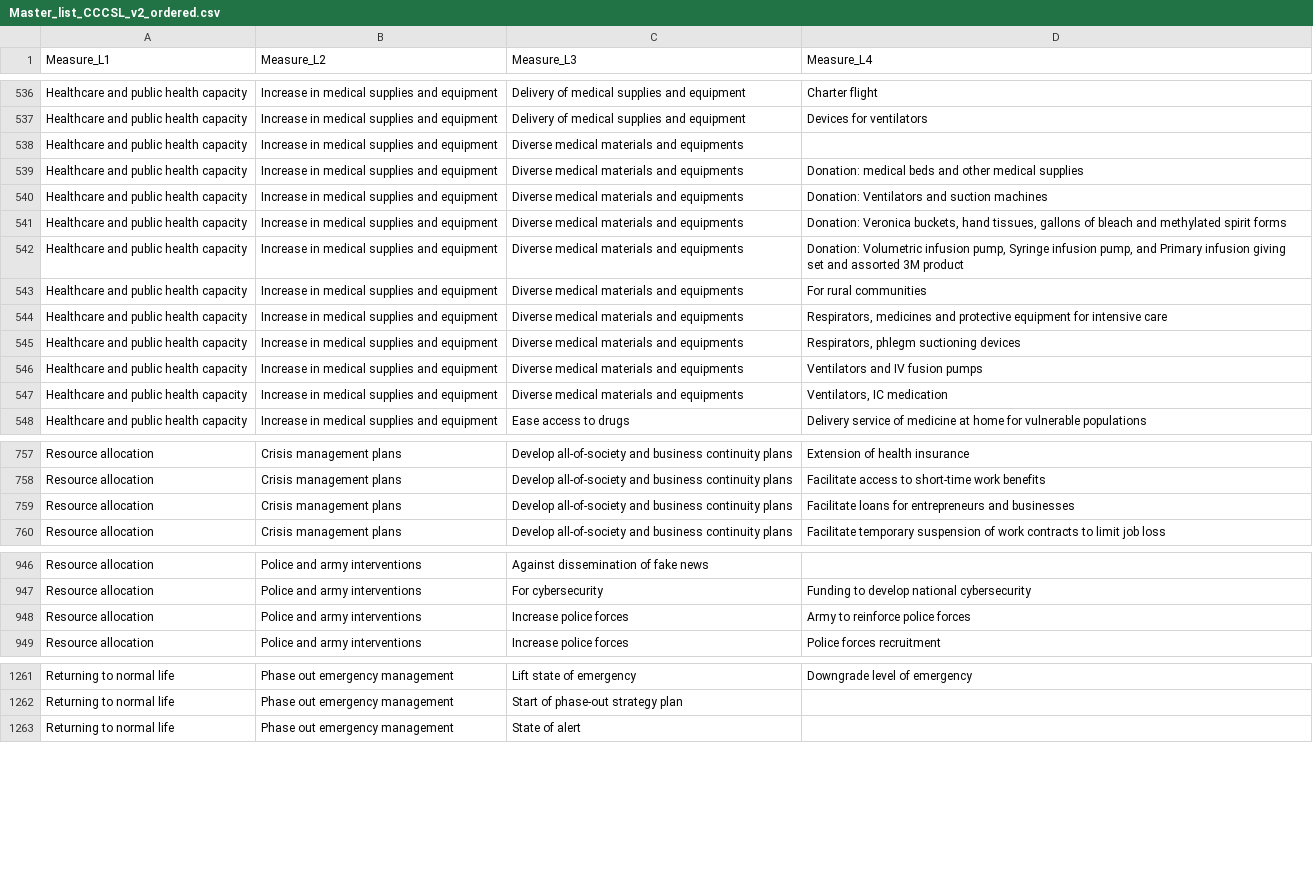
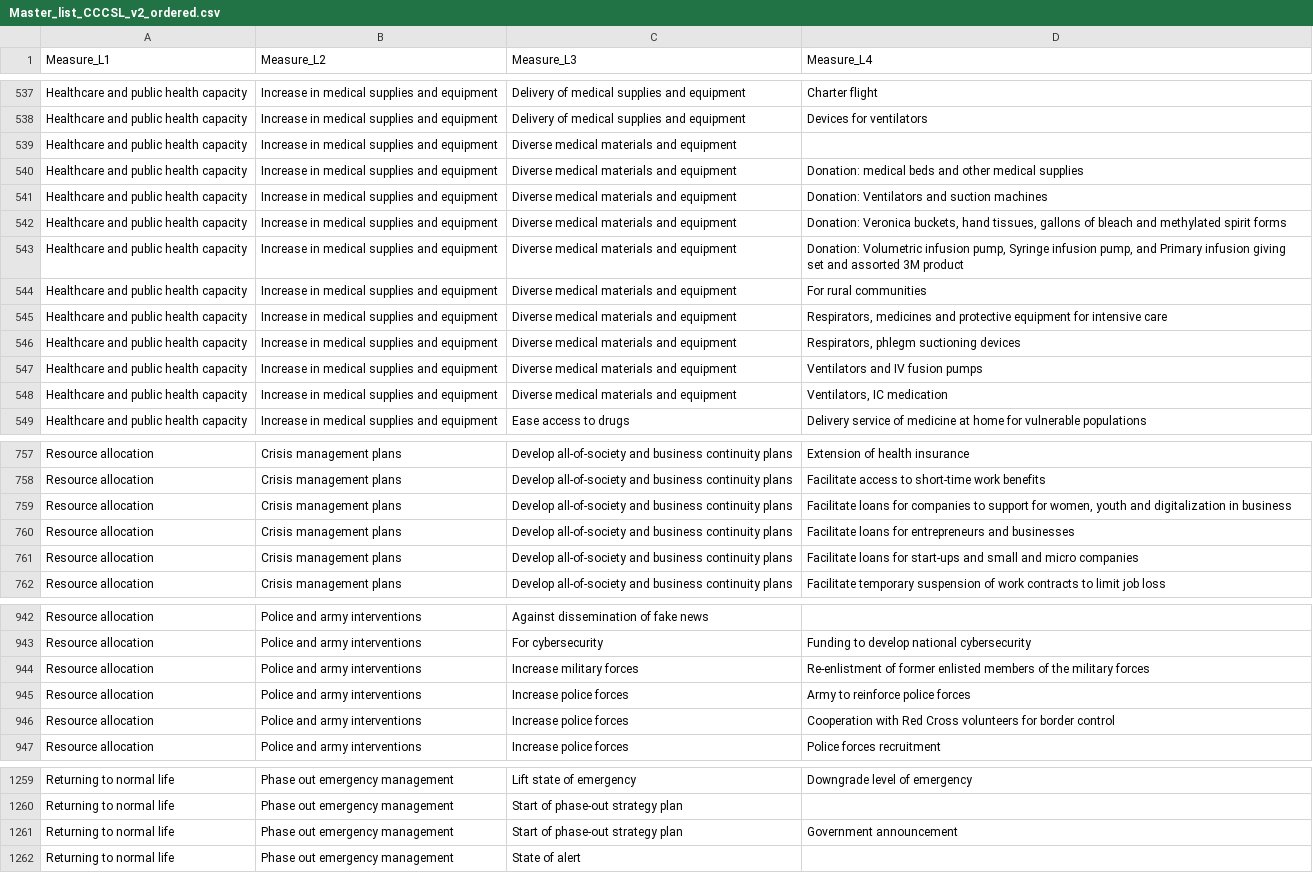
Before and after one commit to amel-github/covid19-interventionmeasures, a CSV file: Master_list_CCCSL_v2_ordered.csv, drawn as a sheet; only a part is shown, gaps mark what is left out; the diff covers the shown part only.

```diff
--- a/Master_list_CCCSL_v2_ordered.csv
+++ b/Master_list_CCCSL_v2_ordered.csv
@@ -537,12 +538,12 @@
 "Healthcare and public health capacity","Increase in medical supplies and equipment","Delivery of medical supplies and equipment","Devices for ventilators"
-"Healthcare and public health capacity","Increase in medical supplies and equipment","Diverse medical materials and equipments",""
-"Healthcare and public health capacity","Increase in medical supplies and equipment","Diverse medical materials and equipments","Donation: medical beds and other medical supplies"
-"Healthcare and public health capacity","Increase in medical supplies and equipment","Diverse medical materials and equipments","Donation: Ventilators and suction machines"
-"Healthcare and public health capacity","Increase in medical supplies and equipment","Diverse medical materials and equipments","Donation: Veronica buckets, hand tissues, gallons of bleach and methylated spirit forms"
-"Healthcare and public health capacity","Increase in medical supplies and equipment","Diverse medical materials and equipments","Donation: Volumetric infusion pump, Syringe infusion pump, and Primary infusion giving set and assorted 3M product"
-"Healthcare and public health capacity","Increase in medical supplies and equipment","Diverse medical materials and equipments","For rural communities"
-"Healthcare and public health capacity","Increase in medical supplies and equipment","Diverse medical materials and equipments","Respirators, medicines and protective equipment for intensive care"
-"Healthcare and public health capacity","Increase in medical supplies and equipment","Diverse medical materials and equipments","Respirators, phlegm suctioning devices"
-"Healthcare and public health capacity","Increase in medical supplies and equipment","Diverse medical materials and equipments","Ventilators and IV fusion pumps"
-"Healthcare and public health capacity","Increase in medical supplies and equipment","Diverse medical materials and equipments","Ventilators, IC medication"
+"Healthcare and public health capacity","Increase in medical supplies and equipment","Diverse medical materials and equipment",""
+"Healthcare and public health capacity","Increase in medical supplies and equipment","Diverse medical materials and equipment","Donation: medical beds and other medical supplies"
+"Healthcare and public health capacity","Increase in medical supplies and equipment","Diverse medical materials and equipment","Donation: Ventilators and suction machines"
+"Healthcare and public health capacity","Increase in medical supplies and equipment","Diverse medical materials and equipment","Donation: Veronica buckets, hand tissues, gallons of bleach and methylated spirit forms"
+"Healthcare and public health capacity","Increase in medical supplies and equipment","Diverse medical materials and equipment","Donation: Volumetric infusion pump, Syringe infusion pump, and Primary infusion giving set and assorted 3M product"
+"Healthcare and public health capacity","Increase in medical supplies and equipment","Diverse medical materials and equipment","For rural communities"
+"Healthcare and public health capacity","Increase in medical supplies and equipment","Diverse medical materials and equipment","Respirators, medicines and protective equipment for intensive care"
+"Healthcare and public health capacity","Increase in medical supplies and equipment","Diverse medical materials and equipment","Respirators, phlegm suctioning devices"
+"Healthcare and public health capacity","Increase in medical supplies and equipment","Diverse medical materials and equipment","Ventilators and IV fusion pumps"
+"Healthcare and public health capacity","Increase in medical supplies and equipment","Diverse medical materials and equipment","Ventilators, IC medication"
 "Healthcare and public health capacity","Increase in medical supplies and equipment","Ease access to drugs","Delivery service of medicine at home for vulnerable populations"
@@ -758,3 +758,5 @@
 "Resource allocation","Crisis management plans","Develop all-of-society and business continuity plans","Facilitate access to short-time work benefits"
+"Resource allocation","Crisis management plans","Develop all-of-society and business continuity plans","Facilitate loans for companies to support for women, youth and digitalization in business"
 "Resource allocation","Crisis management plans","Develop all-of-society and business continuity plans","Facilitate loans for entrepreneurs and businesses"
+"Resource allocation","Crisis management plans","Develop all-of-society and business continuity plans","Facilitate loans for start-ups and small and micro companies"
 "Resource allocation","Crisis management plans","Develop all-of-society and business continuity plans","Facilitate temporary suspension of work contracts to limit job loss"
@@ -947,3 +943,5 @@
 "Resource allocation","Police and army interventions","For cybersecurity","Funding to develop national cybersecurity"
+"Resource allocation","Police and army interventions","Increase military forces","Re-enlistment of former enlisted members of the military forces"
 "Resource allocation","Police and army interventions","Increase police forces","Army to reinforce police forces"
+"Resource allocation","Police and army interventions","Increase police forces","Cooperation with Red Cross volunteers for border control"
 "Resource allocation","Police and army interventions","Increase police forces","Police forces recruitment"
@@ -1262,2 +1260,3 @@
 "Returning to normal life","Phase out emergency management","Start of phase-out strategy plan",""
+"Returning to normal life","Phase out emergency management","Start of phase-out strategy plan","Government announcement"
 "Returning to normal life","Phase out emergency management","State of alert",""
```
Also changed, not shown: 4 added rows, 10 removed rows and 7 edited cells elsewhere in this file, 3 other files.
